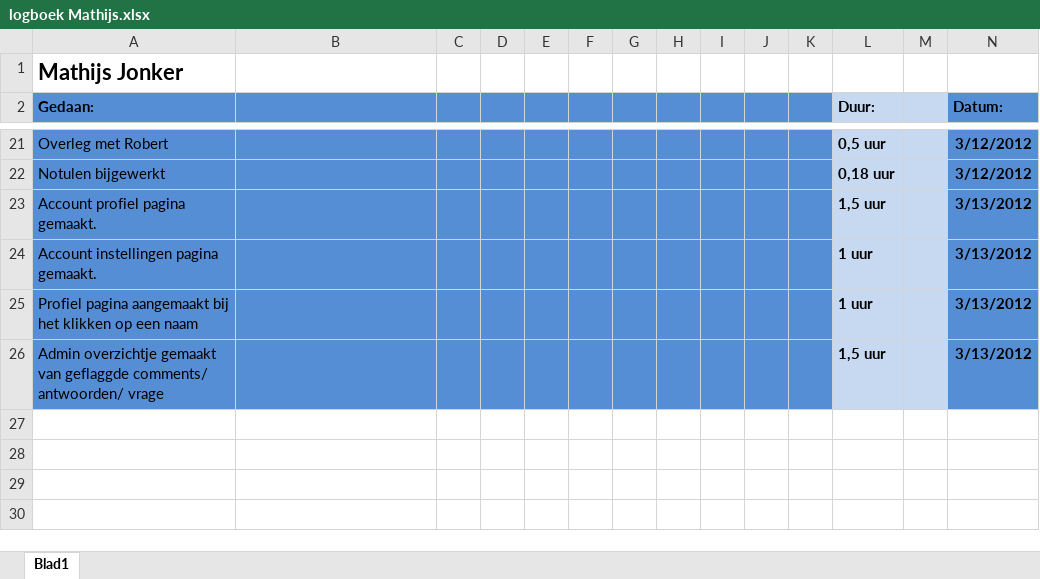
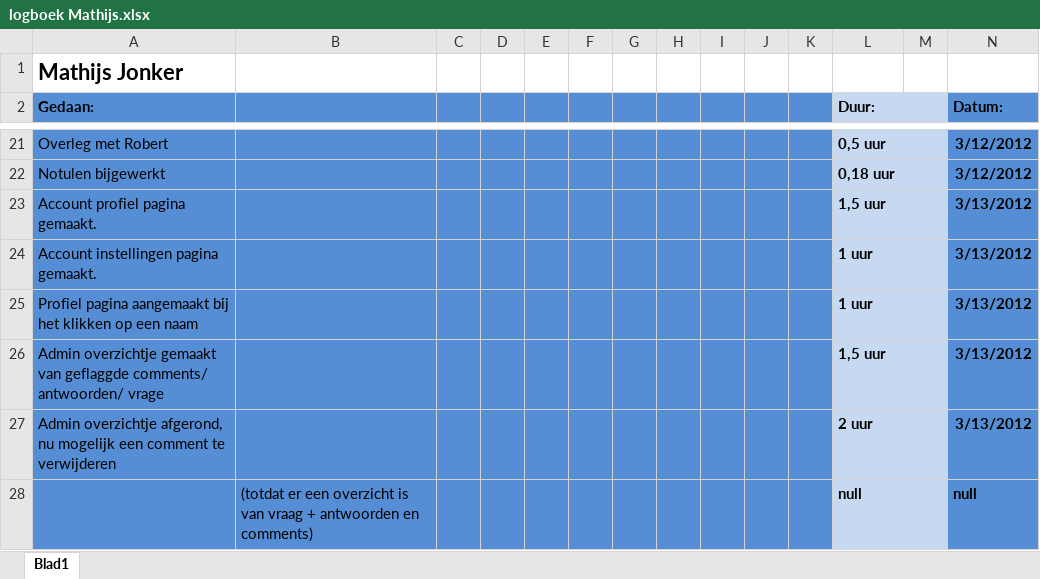
Before and after one commit to martndemus/nhl-stack-overflow, an Excel workbook: Logboeken/logboek Mathijs.xlsx, sheet Blad1, drawn as a sheet; only a part is shown, gaps mark what is left out; values as stored, in another font and other column widths than the file's, no borders; the diff names each change by its address in the sheet, - before the commit and + after, or states it on an @@ line.

Commit message:
Admin page verder gemaakt, mogelijk om nu comments te verwijderen die geflagged zijn

```diff
--- a/Logboeken/logboek Mathijs.xlsx (sheet Blad1)
+++ b/Logboeken/logboek Mathijs.xlsx (sheet Blad1)
+row 27: Admin overzichtje afgerond, nu mogelijk een comment te verwijderen |  |  |  |  |  |  |  |  |  |  | 2 uur |  | 3/13/2012
+row 28:  | (totdat er een overzicht is van vraag + antwoorden en comments) |  |  |  |  |  |  |  |  |  | null |  | null
```
Also changed, not shown: 5 other files.
